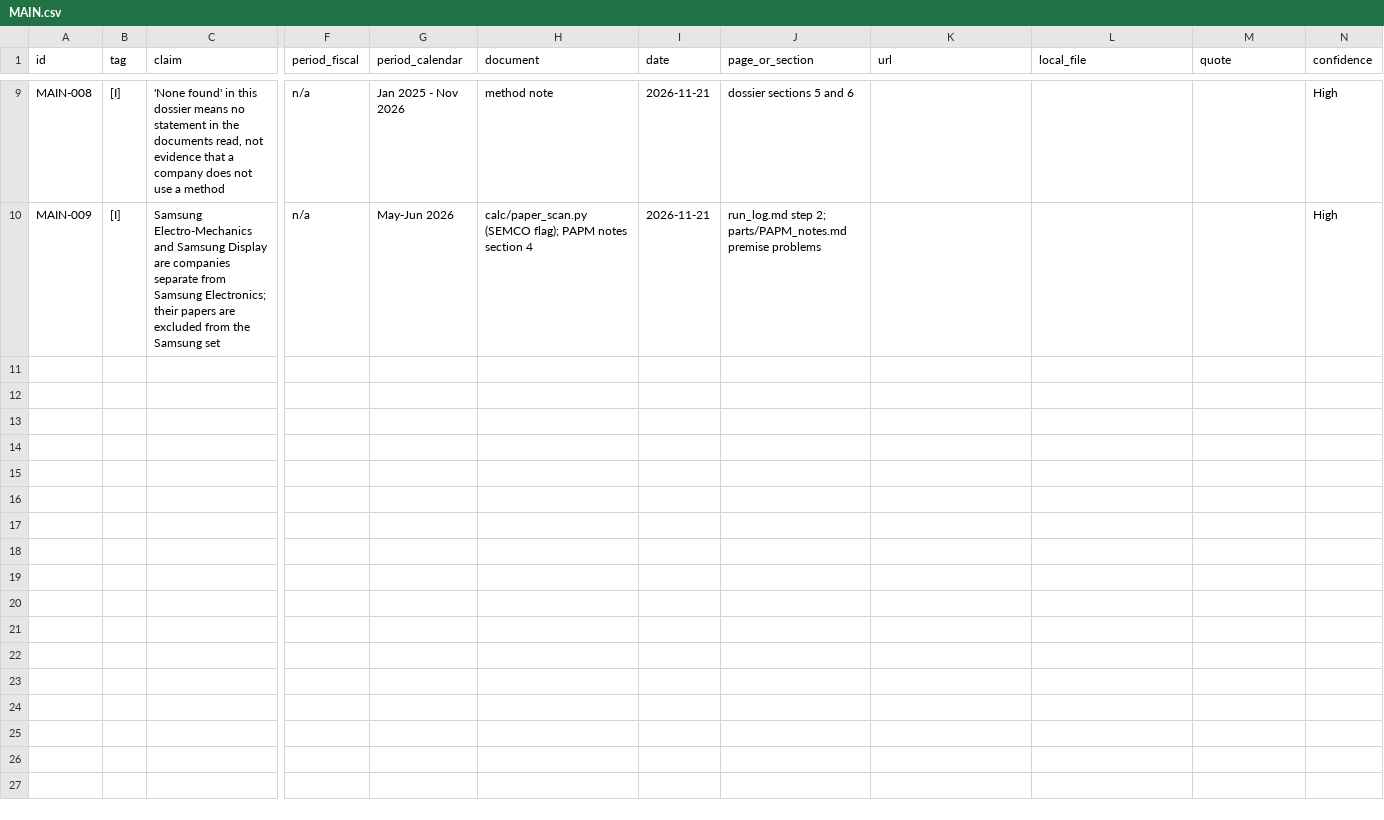
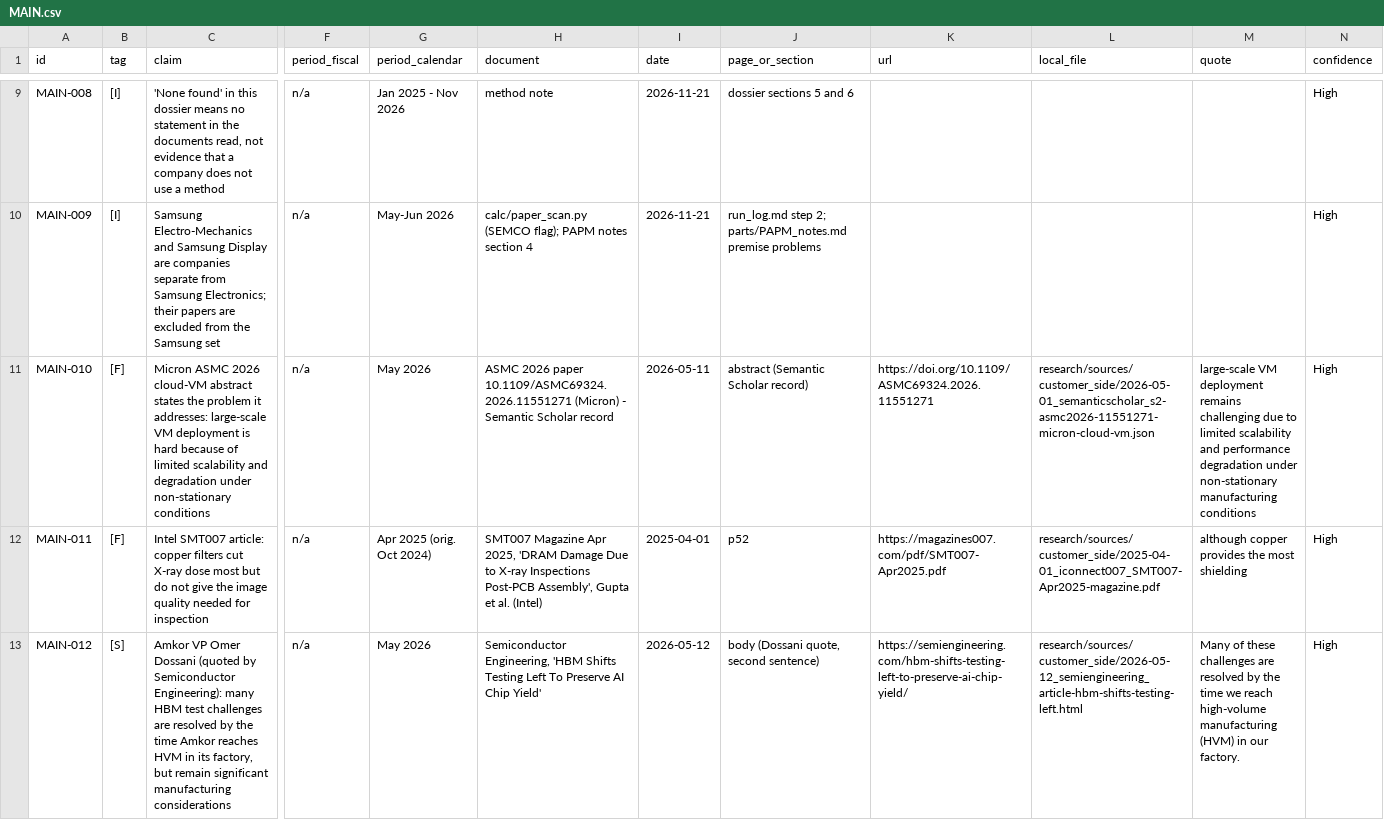
Before and after one commit to chuckylulu/gitTest, a CSV file: research/out/customer_side/parts/MAIN.csv, drawn as a sheet; only a part is shown, gaps mark what is left out; rows hold the shown columns only; the diff names each change by its address in the sheet, - before the commit and + after, or states it on an @@ line.

```diff
--- a/research/out/customer_side/parts/MAIN.csv
+++ b/research/out/customer_side/parts/MAIN.csv
+row 11: MAIN-010 | [F] | Micron ASMC 2026 cloud-VM abstract states the problem it addresses: large-scale VM deployment is hard because of limited scalability and degradation under non-stationary conditions | n/a | May 2026 | ASMC 2026 paper 10.1109/ASMC69324.2026.11551271 (Micron) - Semantic Scholar record | 2026-05-11 | abstract (Semantic Scholar record) | https://doi.org/10.1109/ASMC69324.2026.11551271 | research/sources/customer_side/2026-05-01_semanticscholar_s2-asmc2026-11551271-micron-cloud-vm.json | large-scale VM deployment remains challenging due to limited scalability and performance degradation under non-stationary manufacturing conditions | High
+row 12: MAIN-011 | [F] | Intel SMT007 article: copper filters cut X-ray dose most but do not give the image quality needed for inspection | n/a | Apr 2025 (orig. Oct 2024) | SMT007 Magazine Apr 2025, 'DRAM Damage Due to X-ray Inspections Post-PCB Assembly', Gupta et al. (Intel) | 2025-04-01 | p52 | https://magazines007.com/pdf/SMT007-Apr2025.pdf | research/sources/customer_side/2025-04-01_iconnect007_SMT007-Apr2025-magazine.pdf | although copper provides the most shielding | High
+row 13: MAIN-012 | [S] | Amkor VP Omer Dossani (quoted by Semiconductor Engineering): many HBM test challenges are resolved by the time Amkor reaches HVM in its factory, but remain significant manufacturing considerations | n/a | May 2026 | Semiconductor Engineering, 'HBM Shifts Testing Left To Preserve AI Chip Yield' | 2026-05-12 | body (Dossani quote, second sentence) | https://semiengineering.com/hbm-shifts-testing-left-to-preserve-ai-chip-yield/ | research/sources/customer_side/2026-05-12_semiengineering_article-hbm-shifts-testing-left.html | Many of these challenges are resolved by the time we reach high-volume manufacturing (HVM) in our factory. | High
```
Also changed, not shown: research/out/customer_side/calc/section1_extra_rows.csv, research/out/customer_side/parts/PAPL_table.csv, 57 other files.
